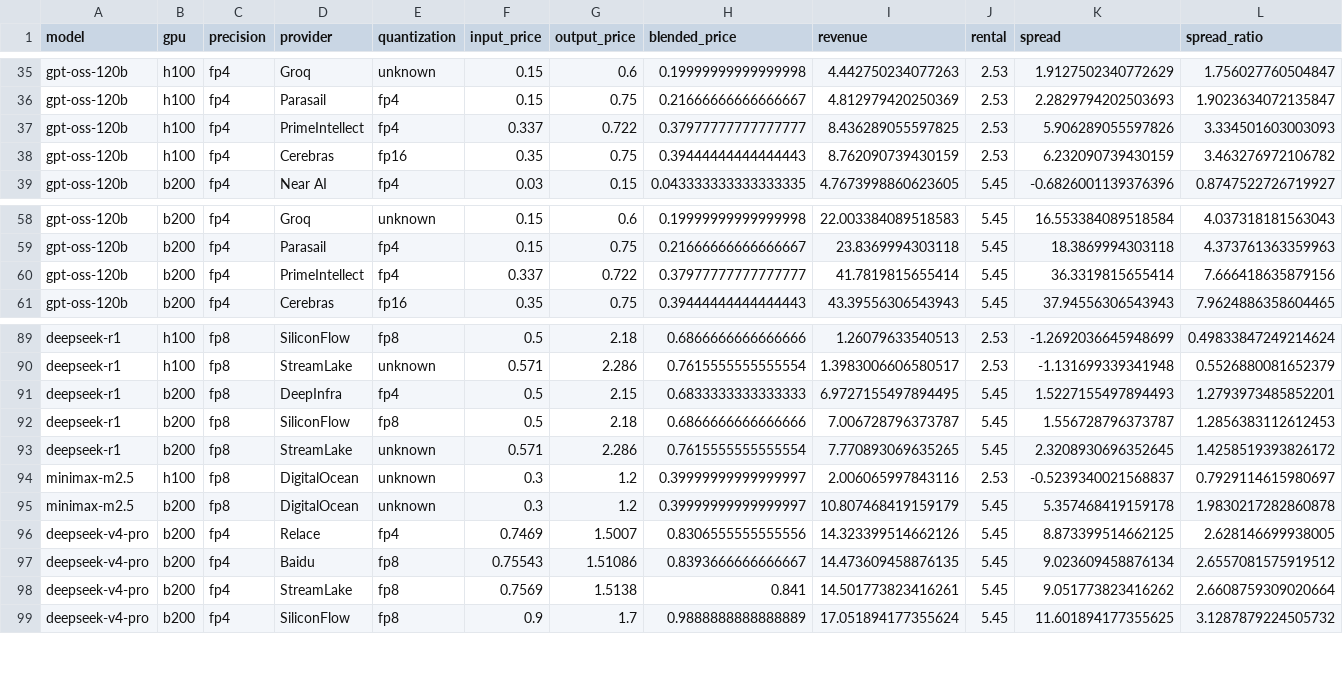
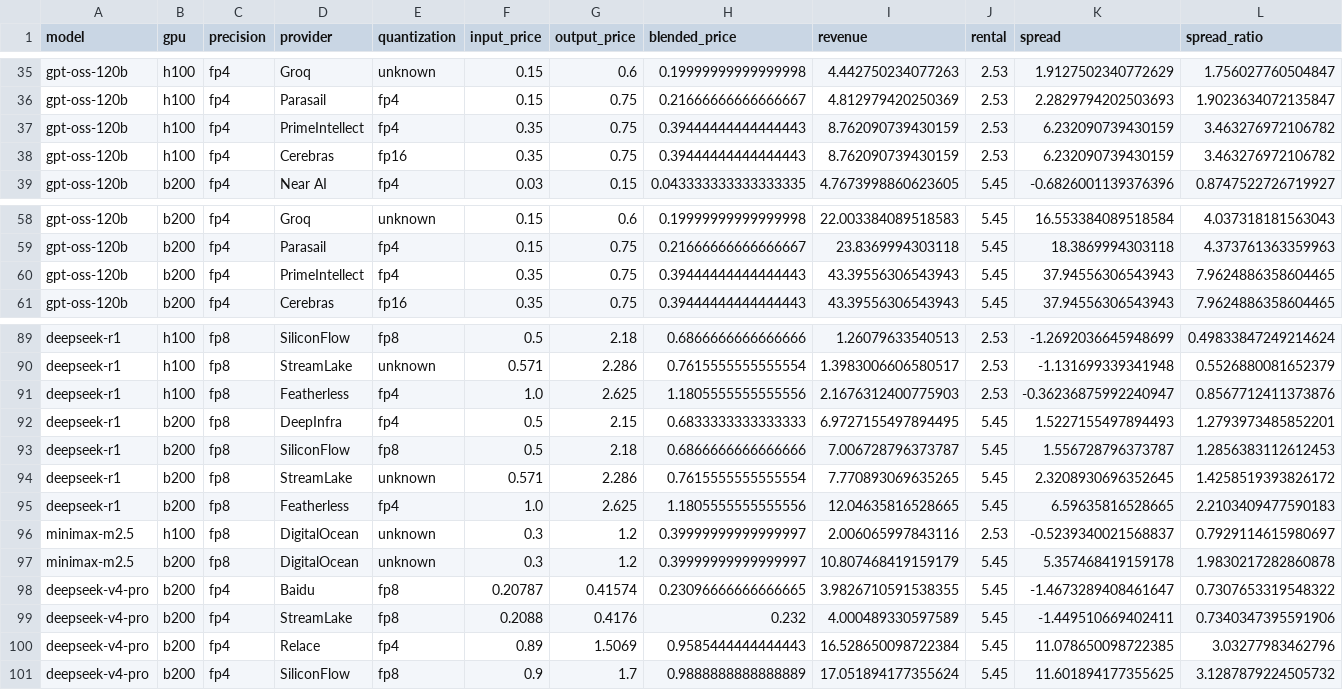
Before and after one commit to martifr4/App_reflexes, a CSV file: token_spread/outputs/provider_spread.csv, drawn as a sheet; only a part is shown, gaps mark what is left out.

```diff
--- a/token_spread/outputs/provider_spread.csv
+++ b/token_spread/outputs/provider_spread.csv
@@ -36,3 +36,3 @@ gpt-oss-120b,h100,fp4,Groq,unknown,0.15,0.6,0.19999999999999998,4.44275023407726
 gpt-oss-120b,h100,fp4,Parasail,fp4,0.15,0.75,0.21666666666666667,4.812979420250369,2.53,2.2829794202503693,1.9023634072135847
-gpt-oss-120b,h100,fp4,PrimeIntellect,fp4,0.337,0.722,0.37977777777777777,8.436289055597825,2.53,5.906289055597826,3.334501603003093
+gpt-oss-120b,h100,fp4,PrimeIntellect,fp4,0.35,0.75,0.39444444444444443,8.762090739430159,2.53,6.232090739430159,3.463276972106782
 gpt-oss-120b,h100,fp4,Cerebras,fp16,0.35,0.75,0.39444444444444443,8.762090739430159,2.53,6.232090739430159,3.463276972106782
@@ -59,3 +59,3 @@ gpt-oss-120b,b200,fp4,Groq,unknown,0.15,0.6,0.19999999999999998,22.0033840895185
 gpt-oss-120b,b200,fp4,Parasail,fp4,0.15,0.75,0.21666666666666667,23.8369994303118,5.45,18.3869994303118,4.373761363359963
-gpt-oss-120b,b200,fp4,PrimeIntellect,fp4,0.337,0.722,0.37977777777777777,41.7819815655414,5.45,36.3319815655414,7.666418635879156
+gpt-oss-120b,b200,fp4,PrimeIntellect,fp4,0.35,0.75,0.39444444444444443,43.39556306543943,5.45,37.94556306543943,7.9624886358604465
 gpt-oss-120b,b200,fp4,Cerebras,fp16,0.35,0.75,0.39444444444444443,43.39556306543943,5.45,37.94556306543943,7.9624886358604465
@@ -90,2 +90,3 @@ deepseek-r1,h100,fp8,SiliconFlow,fp8,0.5,2.18,0.6866666666666666,1.2607963354051
 deepseek-r1,h100,fp8,StreamLake,unknown,0.571,2.286,0.7615555555555554,1.3983006606580517,2.53,-1.131699339341948,0.5526880081652379
+deepseek-r1,h100,fp8,Featherless,fp4,1.0,2.625,1.1805555555555556,2.1676312400775903,2.53,-0.36236875992240947,0.8567712411373876
 deepseek-r1,b200,fp8,DeepInfra,fp4,0.5,2.15,0.6833333333333333,6.9727155497894495,5.45,1.5227155497894493,1.2793973485852201
@@ -93,7 +94,8 @@ deepseek-r1,b200,fp8,SiliconFlow,fp8,0.5,2.18,0.6866666666666666,7.0067287963737
 deepseek-r1,b200,fp8,StreamLake,unknown,0.571,2.286,0.7615555555555554,7.770893069635265,5.45,2.3208930696352645,1.4258519393826172
+deepseek-r1,b200,fp8,Featherless,fp4,1.0,2.625,1.1805555555555556,12.04635816528665,5.45,6.59635816528665,2.2103409477590183
 minimax-m2.5,h100,fp8,DigitalOcean,unknown,0.3,1.2,0.39999999999999997,2.006065997843116,2.53,-0.5239340021568837,0.7929114615980697
 minimax-m2.5,b200,fp8,DigitalOcean,unknown,0.3,1.2,0.39999999999999997,10.807468419159179,5.45,5.357468419159178,1.9830217282860878
-deepseek-v4-pro,b200,fp4,Relace,fp4,0.7469,1.5007,0.8306555555555556,14.323399514662126,5.45,8.873399514662125,2.628146699938005
-deepseek-v4-pro,b200,fp4,Baidu,fp8,0.75543,1.51086,0.8393666666666667,14.473609458876135,5.45,9.023609458876134,2.6557081575919512
-deepseek-v4-pro,b200,fp4,StreamLake,fp8,0.7569,1.5138,0.841,14.501773823416261,5.45,9.051773823416262,2.6608759309020664
+deepseek-v4-pro,b200,fp4,Baidu,fp8,0.20787,0.41574,0.23096666666666665,3.9826710591538355,5.45,-1.4673289408461647,0.7307653319548322
+deepseek-v4-pro,b200,fp4,StreamLake,fp8,0.2088,0.4176,0.232,4.000489330597589,5.45,-1.449510669402411,0.7340347395591906
+deepseek-v4-pro,b200,fp4,Relace,fp4,0.89,1.5069,0.9585444444444443,16.528650098722384,5.45,11.078650098722385,3.03277983462796
 deepseek-v4-pro,b200,fp4,SiliconFlow,fp8,0.9,1.7,0.9888888888888889,17.051894177355624,5.45,11.601894177355625,3.1287879224505732
```
Also changed, not shown: token_spread/data/api_prices.csv, token_spread/data/api_prices_price_only.csv, 33 other files.
